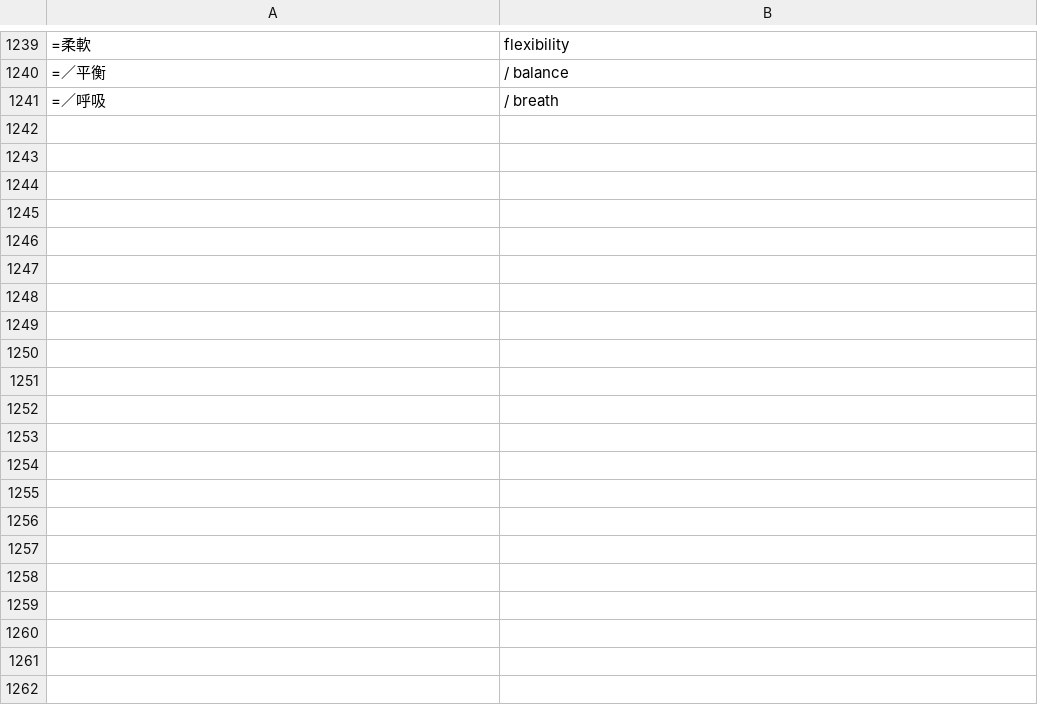
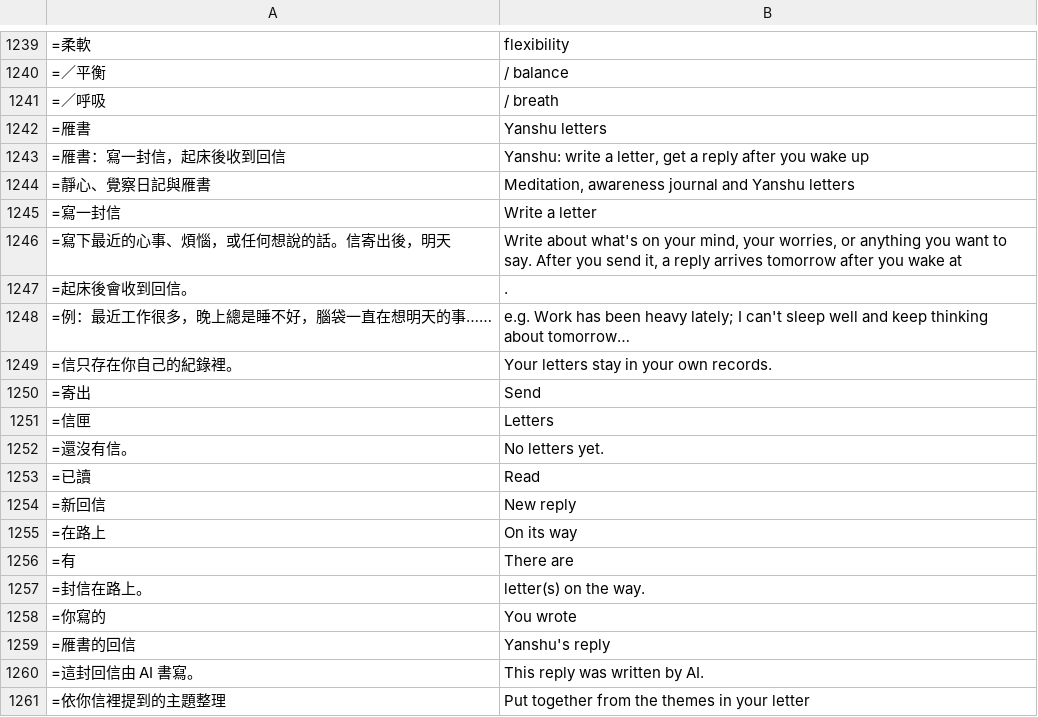
Before and after one commit to chuanchishi-cmyk/daily-practice, a TSV file: tools/i18n/en8.tsv, drawn as a sheet; only a part is shown, gaps mark what is left out; the diff covers the shown part only.

```diff
--- a/tools/i18n/en8.tsv
+++ b/tools/i18n/en8.tsv
@@ -1241 +1241,21 @@
 =／呼吸 	 / breath
+=雁書	Yanshu letters
+=雁書：寫一封信，起床後收到回信	Yanshu: write a letter, get a reply after you wake up
+=靜心、覺察日記與雁書	Meditation, awareness journal and Yanshu letters
+=寫一封信	Write a letter
+=寫下最近的心事、煩惱，或任何想說的話。信寄出後，明天	Write about what's on your mind, your worries, or anything you want to say. After you send it, a reply arrives tomorrow after you wake at
+=起床後會收到回信。	.
+=例：最近工作很多，晚上總是睡不好，腦袋一直在想明天的事……	e.g. Work has been heavy lately; I can't sleep well and keep thinking about tomorrow…
+=信只存在你自己的紀錄裡。	Your letters stay in your own records.
+=寄出	Send
+=信匣	Letters
+=還沒有信。	No letters yet.
+=已讀	Read
+=新回信	New reply
+=在路上	On its way
+=有	There are
+=封信在路上。	letter(s) on the way.
+=你寫的	You wrote
+=雁書的回信	Yanshu's reply
+=這封回信由 AI 書寫。	This reply was written by AI.
+=依你信裡提到的主題整理	Put together from the themes in your letter
```
Also changed, not shown: 35 added rows elsewhere in this file, 5 other files.
